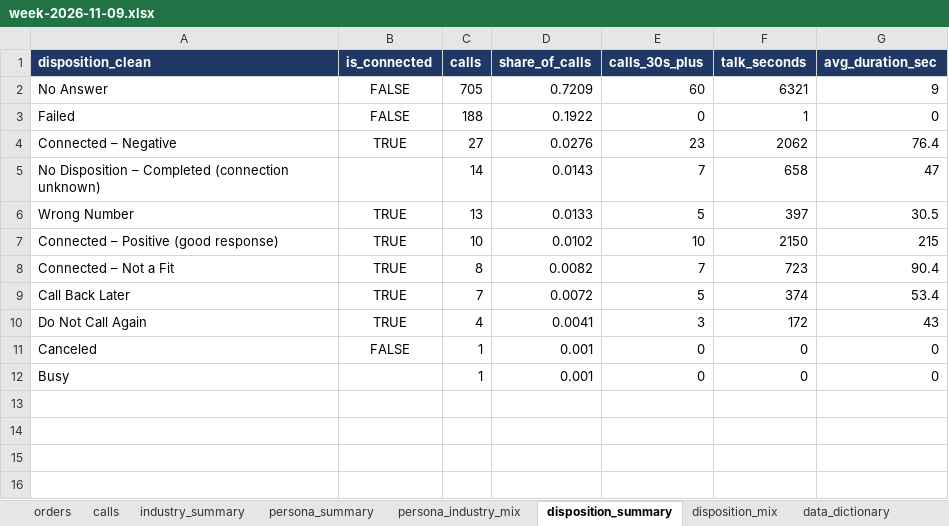
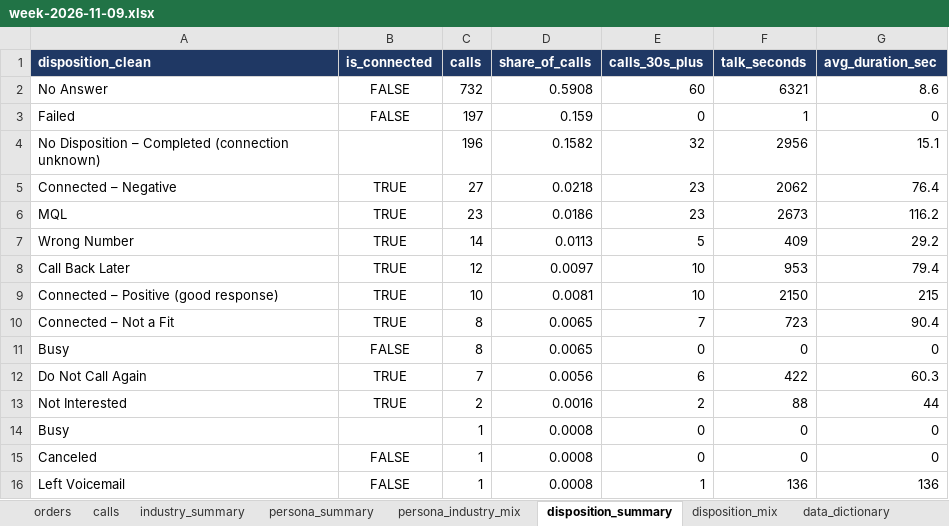
Before and after one commit to anushkaagrawalint-stack/rasa-catering-industry-insights, an Excel workbook: data/week-2026-11-09.xlsx, sheet disposition_summary, drawn as a sheet; values as stored, in another font and other column widths than the file's, no borders; removed rows and columns are numbered as before the commit, all else as after; the diff names each change by its address in the sheet, - before the commit and + after, or states it on an @@ line.

```diff
--- a/data/week-2026-11-09.xlsx (sheet disposition_summary)
+++ b/data/week-2026-11-09.xlsx (sheet disposition_summary)
-C2 (calls): 705
+C2 (calls): 732
-D2 (share_of_calls): 0.7209
+D2 (share_of_calls): 0.5908
-G2 (avg_duration_sec): 9
+G2 (avg_duration_sec): 8.6
-C3 (calls): 188
+C3 (calls): 197
-D3 (share_of_calls): 0.1922
+D3 (share_of_calls): 0.159
+row 4: No Disposition – Completed (connection unknown) |  | 196 | 0.1582 | 32 | 2956 | 15.1
-D5 (share_of_calls): 0.0276
+D5 (share_of_calls): 0.0218
-row 5: No Disposition – Completed (connection unknown) |  | 14 | 0.0143 | 7 | 658 | 47
+row 6: MQL | TRUE | 23 | 0.0186 | 23 | 2673 | 116.2
-C7 (calls): 13
+C7 (calls): 14
-D7 (share_of_calls): 0.0133
+D7 (share_of_calls): 0.0113
-F7 (talk_seconds): 397
+F7 (talk_seconds): 409
-G7 (avg_duration_sec): 30.5
+G7 (avg_duration_sec): 29.2
+row 8: Call Back Later | TRUE | 12 | 0.0097 | 10 | 953 | 79.4
-D9 (share_of_calls): 0.0102
+D9 (share_of_calls): 0.0081
-D10 (share_of_calls): 0.0082
+D10 (share_of_calls): 0.0065
-row 9: Call Back Later | TRUE | 7 | 0.0072 | 5 | 374 | 53.4
-row 10: Do Not Call Again | TRUE | 4 | 0.0041 | 3 | 172 | 43
-A11 (disposition_clean): Canceled
+A11 (disposition_clean): Busy
-C11 (calls): 1
+C11 (calls): 8
-D11 (share_of_calls): 0.001
+D11 (share_of_calls): 0.0065
+row 12: Do Not Call Again | TRUE | 7 | 0.0056 | 6 | 422 | 60.3
+row 13: Not Interested | TRUE | 2 | 0.0016 | 2 | 88 | 44
-D14 (share_of_calls): 0.001
+D14 (share_of_calls): 0.0008
+row 15: Canceled | FALSE | 1 | 0.0008 | 0 | 0 | 0
+row 16: Left Voicemail | FALSE | 1 | 0.0008 | 1 | 136 | 136
```
Also changed, not shown: sheet calls, sheet disposition_mix, sheet persona_industry_mix, sheet industry_summary, sheet persona_summary, sheet orders.
